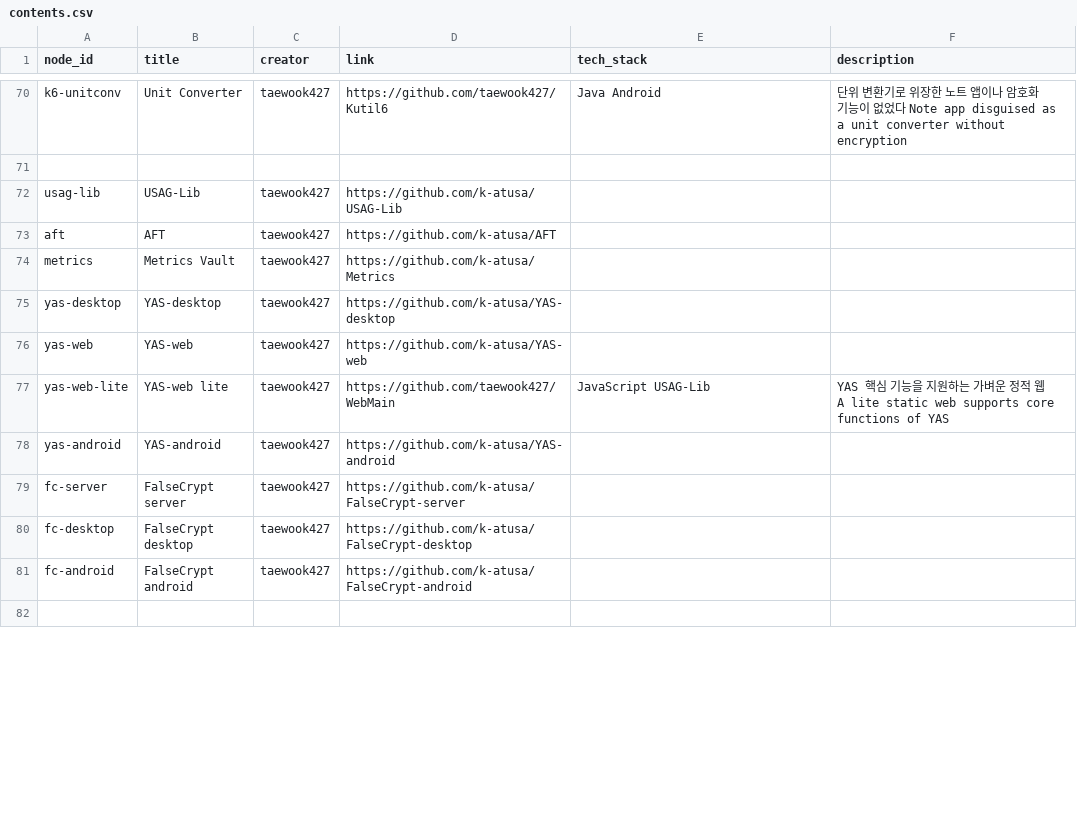
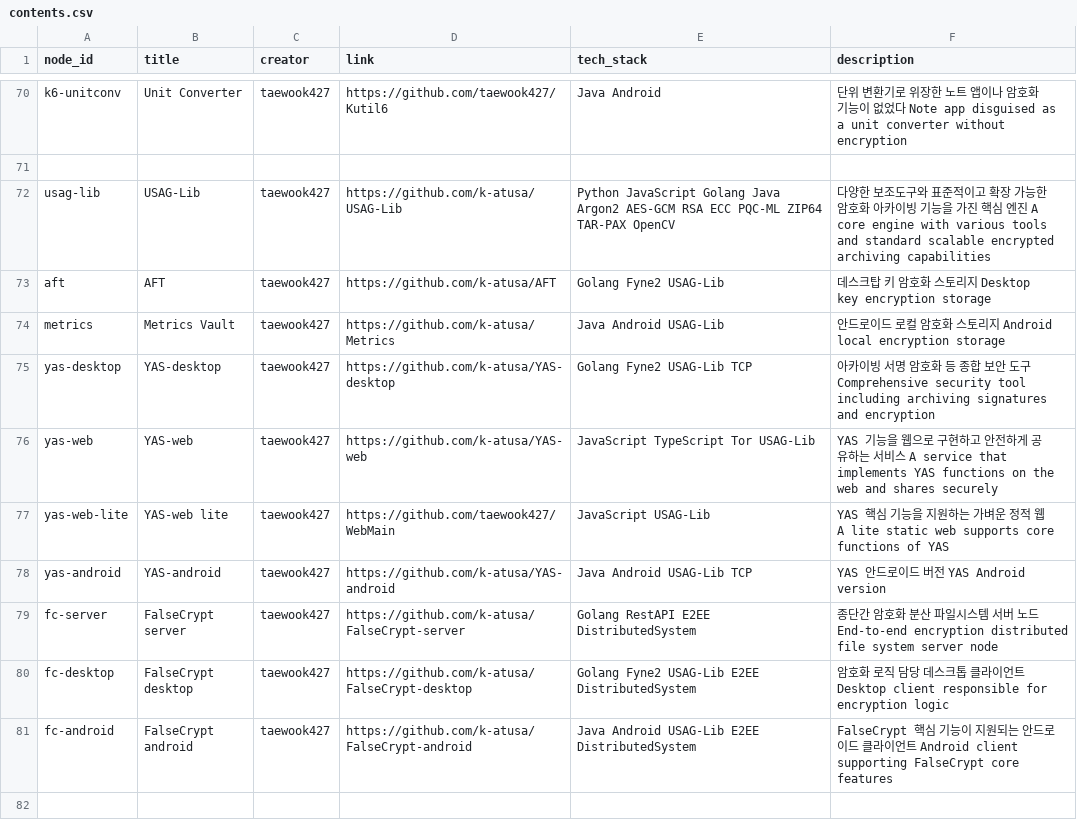
Before and after one commit to taewook427/WebMain, a CSV file: devHistory/contents.csv, drawn as a sheet; only a part is shown, gaps mark what is left out; the diff covers the shown part only.

```diff
--- a/devHistory/contents.csv
+++ b/devHistory/contents.csv
@@ -71,12 +71,12 @@ k6-unitconv,Unit Converter,taewook427,https://github.com/taewook427/Kutil6,Java
 
-usag-lib,USAG-Lib,taewook427,https://github.com/k-atusa/USAG-Lib,,
-aft,AFT,taewook427,https://github.com/k-atusa/AFT,,
-metrics,Metrics Vault,taewook427,https://github.com/k-atusa/Metrics,,
-yas-desktop,YAS-desktop,taewook427,https://github.com/k-atusa/YAS-desktop,,
-yas-web,YAS-web,taewook427,https://github.com/k-atusa/YAS-web,,
+usag-lib,USAG-Lib,taewook427,https://github.com/k-atusa/USAG-Lib,Python JavaScript Golang Java Argon2 AES-GCM RSA ECC PQC-ML ZIP64 TAR-PAX OpenCV,다양한 보조도구와 표준적이고 확장 가능한 암호화 아카이빙 기능을 가진 핵심 엔진  A core engine with various tools and standard scalable encrypted archiving capabilities
+aft,AFT,taewook427,https://github.com/k-atusa/AFT,Golang Fyne2 USAG-Lib,데스크탑 키 암호화 스토리지  Desktop key encryption storage
+metrics,Metrics Vault,taewook427,https://github.com/k-atusa/Metrics,Java Android USAG-Lib,안드로이드 로컬 암호화 스토리지  Android local encryption storage
+yas-desktop,YAS-desktop,taewook427,https://github.com/k-atusa/YAS-desktop,Golang Fyne2 USAG-Lib TCP,아카이빙 서명 암호화 등 종합 보안 도구  Comprehensive security tool including archiving signatures and encryption
+yas-web,YAS-web,taewook427,https://github.com/k-atusa/YAS-web,JavaScript TypeScript Tor USAG-Lib,YAS 기능을 웹으로 구현하고 안전하게 공유하는 서비스  A service that implements YAS functions on the web and shares securely
 yas-web-lite,YAS-web lite,taewook427,https://github.com/taewook427/WebMain,JavaScript USAG-Lib,YAS 핵심 기능을 지원하는 가벼운 정적 웹  A lite static web supports core functions of YAS
-yas-android,YAS-android,taewook427,https://github.com/k-atusa/YAS-android,,
-fc-server,FalseCrypt server,taewook427,https://github.com/k-atusa/FalseCrypt-server,,
-fc-desktop,FalseCrypt desktop,taewook427,https://github.com/k-atusa/FalseCrypt-desktop,,
-fc-android,FalseCrypt android,taewook427,https://github.com/k-atusa/FalseCrypt-android,,
+yas-android,YAS-android,taewook427,https://github.com/k-atusa/YAS-android,Java Android USAG-Lib TCP,YAS 안드로이드 버전  YAS Android version
+fc-server,FalseCrypt server,taewook427,https://github.com/k-atusa/FalseCrypt-server,Golang RestAPI E2EE DistributedSystem,종단간 암호화 분산 파일시스템 서버 노드  End-to-end encryption distributed file system server node
+fc-desktop,FalseCrypt desktop,taewook427,https://github.com/k-atusa/FalseCrypt-desktop,Golang Fyne2 USAG-Lib E2EE DistributedSystem,암호화 로직 담당 데스크톱 클라이언트  Desktop client responsible for encryption logic
+fc-android,FalseCrypt android,taewook427,https://github.com/k-atusa/FalseCrypt-android,Java Android USAG-Lib E2EE DistributedSystem,FalseCrypt 핵심 기능이 지원되는 안드로이드 클라이언트  Android client supporting FalseCrypt core features
 
```
Also changed, not shown: 18 edited cells elsewhere in this file.
